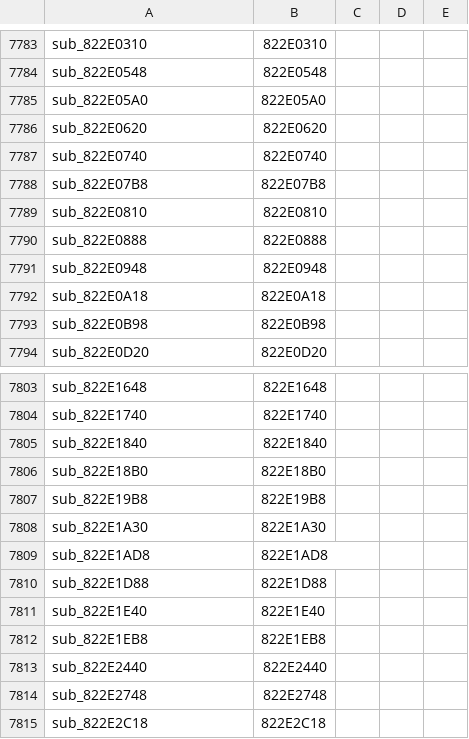
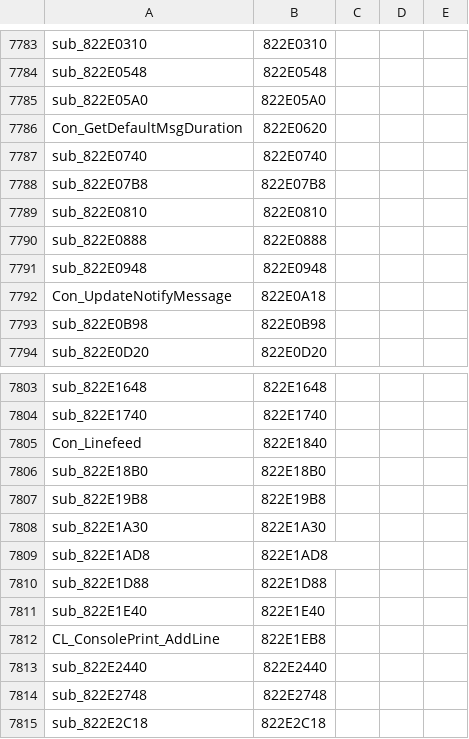
Before and after one commit to michaeloliverx/iw3xenon, a TSV file: cod4_xbox360_tu4_offsets.tsv, drawn as a sheet; only a part is shown, gaps mark what is left out; the diff covers the shown part only.

```diff
--- a/cod4_xbox360_tu4_offsets.tsv
+++ b/cod4_xbox360_tu4_offsets.tsv
@@ -7785,3 +7785,3 @@ sub_822E0548	822E0548
 sub_822E05A0	822E05A0
-sub_822E0620	822E0620
+Con_GetDefaultMsgDuration	822E0620
 sub_822E0740	822E0740
@@ -7791,3 +7791,3 @@ sub_822E0888	822E0888
 sub_822E0948	822E0948
-sub_822E0A18	822E0A18
+Con_UpdateNotifyMessage	822E0A18
 sub_822E0B98	822E0B98
@@ -7804,3 +7804,3 @@ sub_822E1648	822E1648
 sub_822E1740	822E1740
-sub_822E1840	822E1840
+Con_Linefeed	822E1840
 sub_822E18B0	822E18B0
@@ -7811,3 +7811,3 @@ sub_822E1D88	822E1D88
 sub_822E1E40	822E1E40
-sub_822E1EB8	822E1EB8
+CL_ConsolePrint_AddLine	822E1EB8
 sub_822E2440	822E2440
```
Also changed, not shown: 13 edited cells elsewhere in this file.
